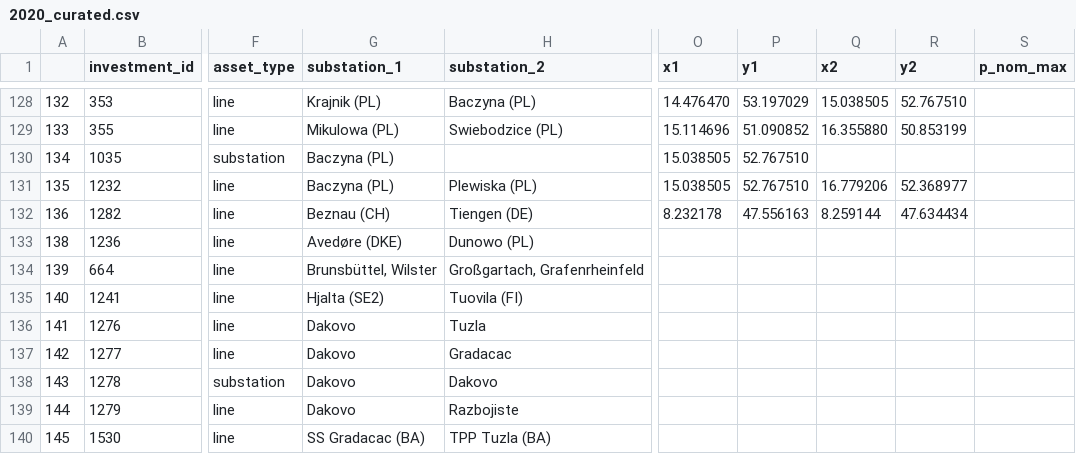
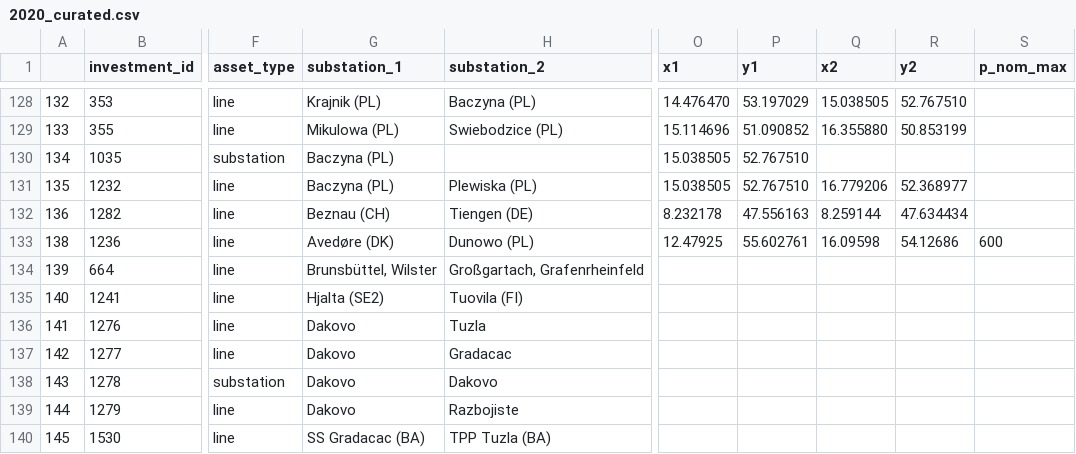
Before and after one commit to grecht/tyndp_to_pypsa, a CSV file: 2020/2020_curated.csv, drawn as a sheet; only a part is shown, gaps mark what is left out; the diff names each change by its address in the sheet, - before the commit and + after, or states it on an @@ line.

Commit message:
Add proj 234

```diff
--- a/2020/2020_curated.csv
+++ b/2020/2020_curated.csv
-G133 (substation_1): Avedøre (DKE)
+G133 (substation_1): Avedøre (DK)
-O133 (x1): (empty)
+O133 (x1): 12.47925
-P133 (y1): (empty)
+P133 (y1): 55.602761
-Q133 (x2): (empty)
+Q133 (x2): 16.09598
-R133 (y2): (empty)
+R133 (y2): 54.12686
-S133 (p_nom_max): (empty)
+S133 (p_nom_max): 600
```
